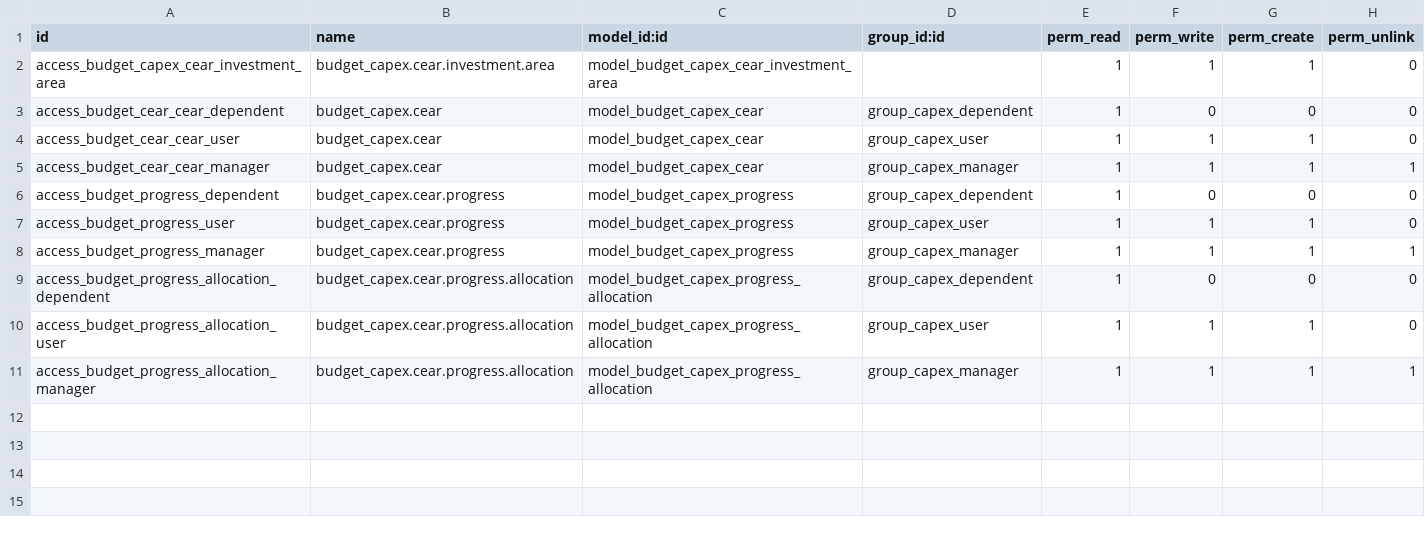
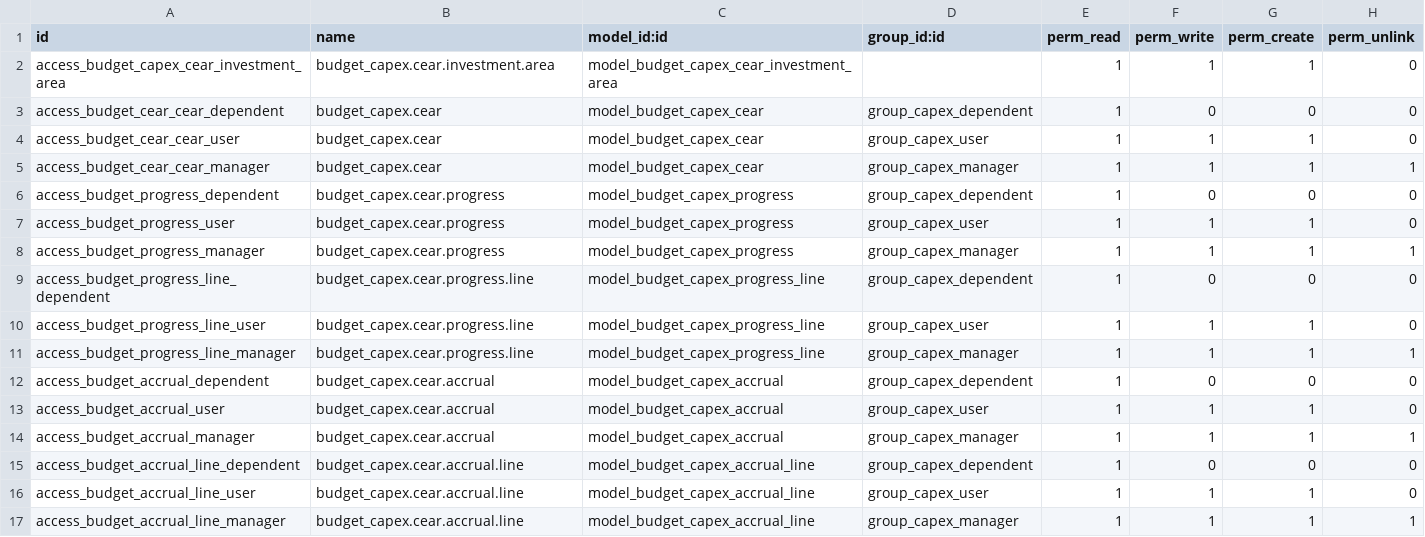
Before and after one commit to Suhail-Ismail/odoo-budget-capex, a CSV file: security/ir.model.access.csv, drawn as a sheet.

Commit message:
added accrual and accrual line rename progress allocation to line added validation total_pcc must not exceed commitment added asset details in pcc enhanced form view for pcc

```diff
--- a/security/ir.model.access.csv
+++ b/security/ir.model.access.csv
@@ -8,4 +8,10 @@ access_budget_progress_user,budget_capex.cear.progress,model_budget_capex_progre
 access_budget_progress_manager,budget_capex.cear.progress,model_budget_capex_progress,group_capex_manager,1,1,1,1
-access_budget_progress_allocation_dependent,budget_capex.cear.progress.allocation,model_budget_capex_progress_allocation,group_capex_dependent,1,0,0,0
-access_budget_progress_allocation_user,budget_capex.cear.progress.allocation,model_budget_capex_progress_allocation,group_capex_user,1,1,1,0
-access_budget_progress_allocation_manager,budget_capex.cear.progress.allocation,model_budget_capex_progress_allocation,group_capex_manager,1,1,1,1
+access_budget_progress_line_dependent,budget_capex.cear.progress.line,model_budget_capex_progress_line,group_capex_dependent,1,0,0,0
+access_budget_progress_line_user,budget_capex.cear.progress.line,model_budget_capex_progress_line,group_capex_user,1,1,1,0
+access_budget_progress_line_manager,budget_capex.cear.progress.line,model_budget_capex_progress_line,group_capex_manager,1,1,1,1
+access_budget_accrual_dependent,budget_capex.cear.accrual,model_budget_capex_accrual,group_capex_dependent,1,0,0,0
+access_budget_accrual_user,budget_capex.cear.accrual,model_budget_capex_accrual,group_capex_user,1,1,1,0
+access_budget_accrual_manager,budget_capex.cear.accrual,model_budget_capex_accrual,group_capex_manager,1,1,1,1
+access_budget_accrual_line_dependent,budget_capex.cear.accrual.line,model_budget_capex_accrual_line,group_capex_dependent,1,0,0,0
+access_budget_accrual_line_user,budget_capex.cear.accrual.line,model_budget_capex_accrual_line,group_capex_user,1,1,1,0
+access_budget_accrual_line_manager,budget_capex.cear.accrual.line,model_budget_capex_accrual_line,group_capex_manager,1,1,1,1
```
Also changed, not shown: 13 other files.
